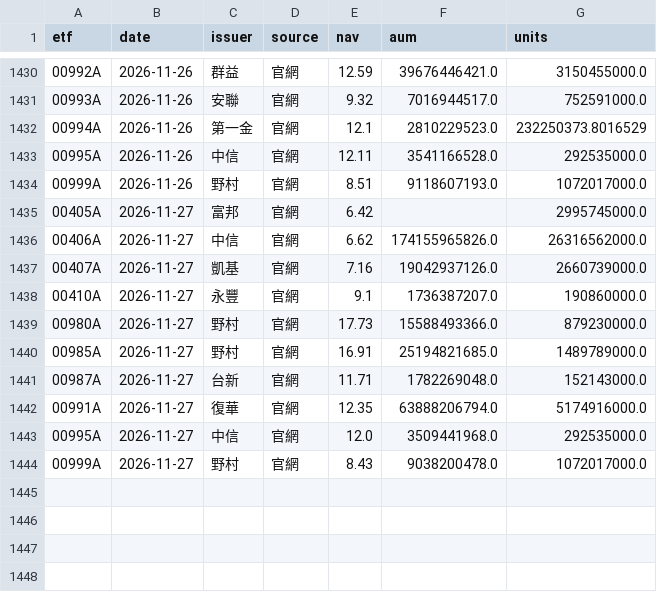
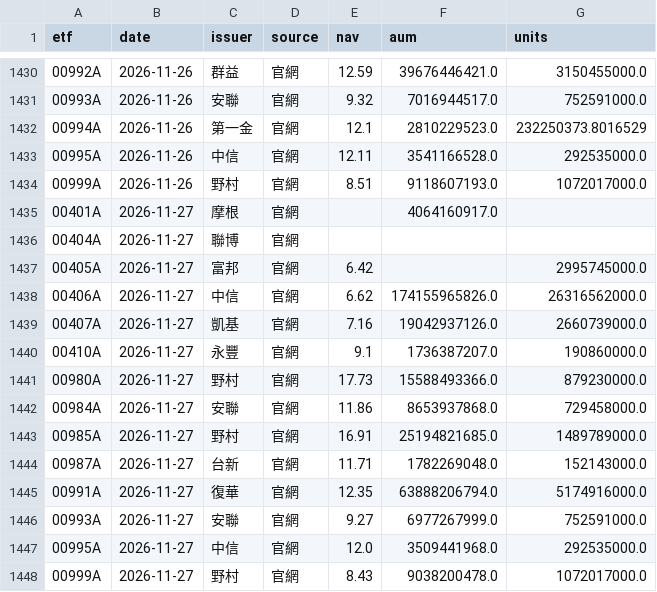
Before and after one commit to gelu27/Stock-lab, a CSV file: data/etf/info.csv, drawn as a sheet; only a part is shown, gaps mark what is left out; the diff names each change by its address in the sheet, - before the commit and + after, or states it on an @@ line.

```diff
--- a/data/etf/info.csv
+++ b/data/etf/info.csv
+row 1435: 00401A | 2026-11-27 | 摩根 | 官網 |  | 4064160917.0
+row 1436: 00404A | 2026-11-27 | 聯博 | 官網
+row 1442: 00984A | 2026-11-27 | 安聯 | 官網 | 11.86 | 8653937868.0 | 729458000.0
+row 1446: 00993A | 2026-11-27 | 安聯 | 官網 | 9.27 | 6977267999.0 | 752591000.0
```
Also changed, not shown: 8 other files.
